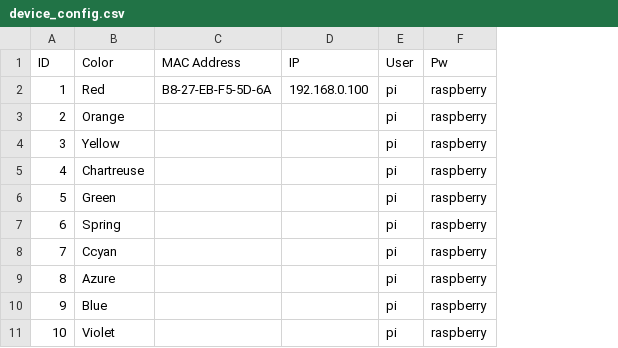
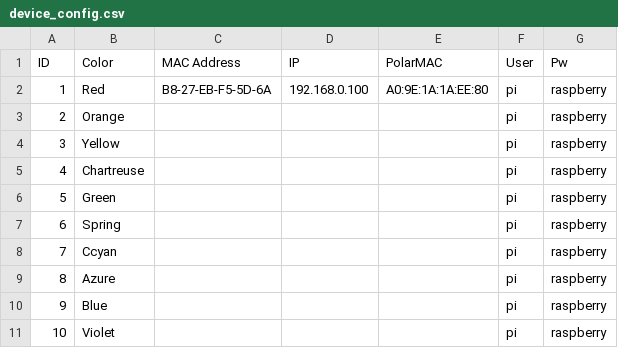
Before and after one commit to meredityman/DeviceShape, a CSV file: device_config.csv, drawn as a sheet; the diff names each change by its address in the sheet, - before the commit and + after, or states it on an @@ line.

Commit message:
Polar device

```diff
--- a/device_config.csv
+++ b/device_config.csv
+column E (PolarMAC), row 2: A0:9E:1A:1A:EE:80
```
Also changed, not shown: 6 other files.
